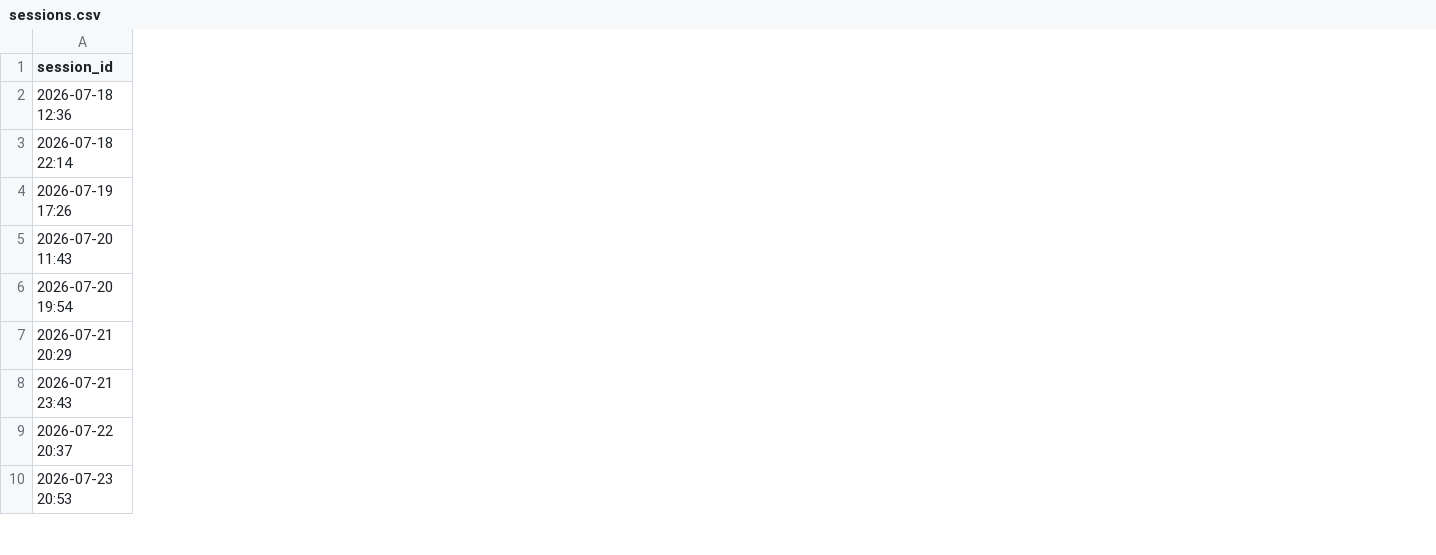
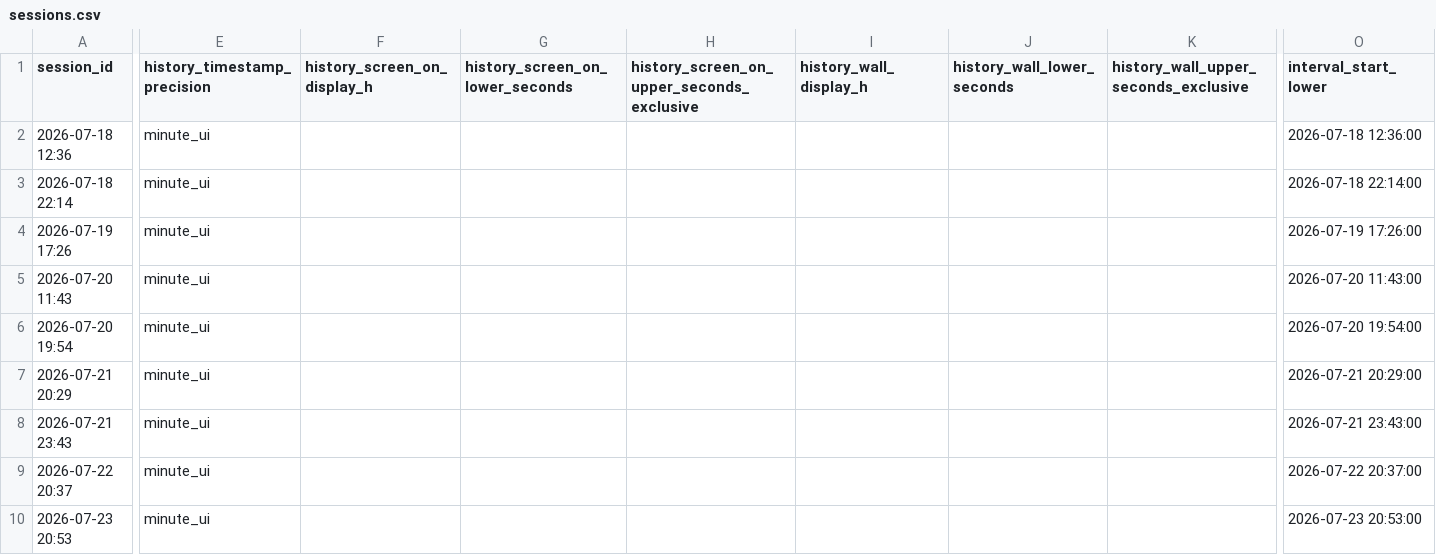
Before and after one commit to MeowGod8777/patched-apps, a CSV file: data/iqoo12pro-battery/canonical/sessions.csv, drawn as a sheet; only a part is shown, gaps mark what is left out; the diff covers the shown part only; the diff names each change by its address in the sheet, - before the commit and + after, or states it on an @@ line.

Commit message:
Add History precision bounds to canonical sessions schema

```diff
--- a/data/iqoo12pro-battery/canonical/sessions.csv
+++ b/data/iqoo12pro-battery/canonical/sessions.csv
+column E (history_timestamp_precision), rows 2-10: all minute_ui
+column F (history_screen_on_display_h), empty
+column G (history_screen_on_lower_seconds), empty
+column H, row 1: history_screen_on_upper_seconds_exclusive
+column I (history_wall_display_h), empty
+column J (history_wall_lower_seconds), empty
+column K, row 1: history_wall_upper_seconds_exclusive
+column O (interval_start_lower), rows 2-10: 2026-07-18 12:36:00 | 2026-07-18 22:14:00 | 2026-07-19 17:26:00 | 2026-07-20 11:43:00 | 2026-07-20 19:54:00 | 2026-07-21 20:29:00 | 2026-07-21 23:43:00 | 2026-07-22 20:37:00 | 2026-07-23 20:53:00
```
Also changed, not shown: 3 added columns elsewhere in this file.
